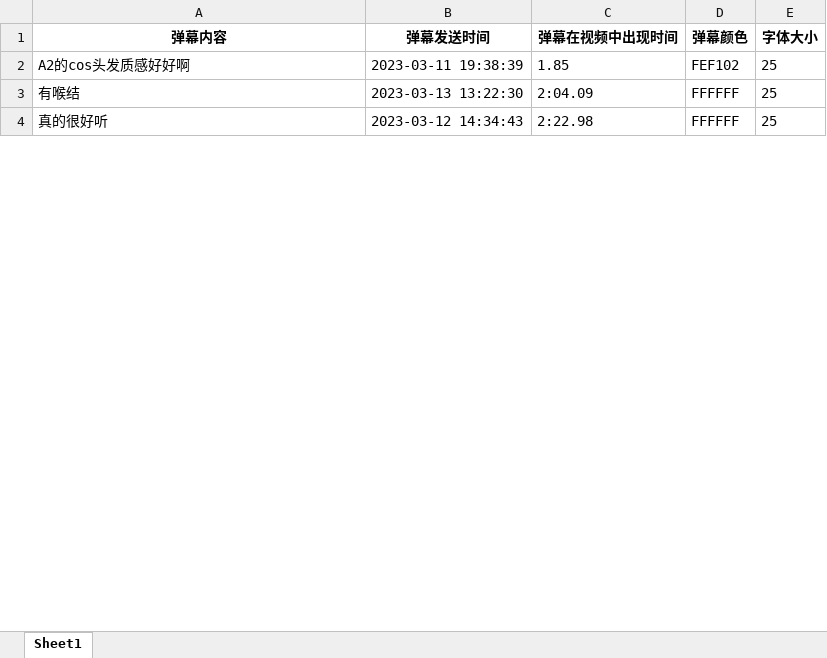
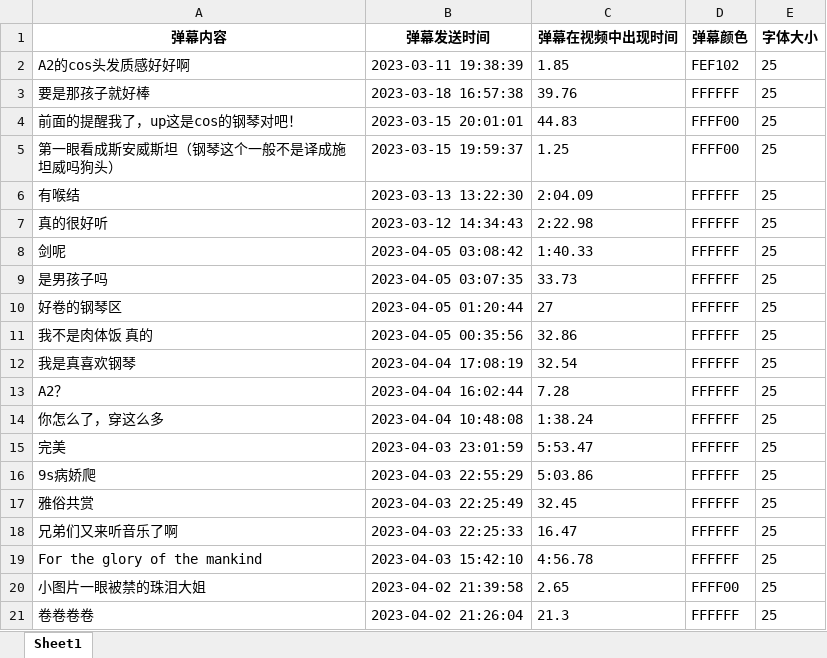
Before and after one commit to gallifreyCar/BilibiliDanmakuSpider, an Excel workbook: output.xlsx, sheet Sheet1, drawn as a sheet; only a part is shown; values as stored, in another font and other column widths than the file's, no borders; the diff covers the shown part only; the diff names each change by its address in the sheet, - before the commit and + after, or states it on an @@ line.

Commit message:
feat: add functionality to output bullet screen data in JSON format

```diff
--- a/output.xlsx (sheet Sheet1)
+++ b/output.xlsx (sheet Sheet1)
@@ row 35 moved to row 3: 要是那孩子就好棒 @@
@@ row 145 moved to row 4: 前面的提醒我了，up这是cos的钢琴对吧！ @@
@@ row 146 moved to row 5: 第一眼看成斯安威斯坦（钢琴这个一般不是译成施坦威吗狗头） @@
+row 8: 剑呢 | 2023-04-05 03:08:42 | 1:40.33 | FFFFFF | 25
+row 9: 是男孩子吗 | 2023-04-05 03:07:35 | 33.73 | FFFFFF | 25
+row 10: 好卷的钢琴区 | 2023-04-05 01:20:44 | 27 | FFFFFF | 25
+row 11: 我不是肉体饭 真的 | 2023-04-05 00:35:56 | 32.86 | FFFFFF | 25
+row 12: 我是真喜欢钢琴 | 2023-04-04 17:08:19 | 32.54 | FFFFFF | 25
+row 13: A2？ | 2023-04-04 16:02:44 | 7.28 | FFFFFF | 25
+row 14: 你怎么了，穿这么多 | 2023-04-04 10:48:08 | 1:38.24 | FFFFFF | 25
+row 15: 完美 | 2023-04-03 23:01:59 | 5:53.47 | FFFFFF | 25
+row 16: 9s病娇爬 | 2023-04-03 22:55:29 | 5:03.86 | FFFFFF | 25
+row 17: 雅俗共赏 | 2023-04-03 22:25:49 | 32.45 | FFFFFF | 25
+row 18: 兄弟们又来听音乐了啊 | 2023-04-03 22:25:33 | 16.47 | FFFFFF | 25
+row 19: For the glory of the mankind | 2023-04-03 15:42:10 | 4:56.78 | FFFFFF | 25
+row 20: 小图片一眼被禁的珠泪大姐 | 2023-04-02 21:39:58 | 2.65 | FFFF00 | 25
+row 21: 卷卷卷卷 | 2023-04-02 21:26:04 | 21.3 | FFFFFF | 25
```
Also changed, not shown: 183 added rows and 12 removed rows elsewhere in this sheet, 1 other file.
